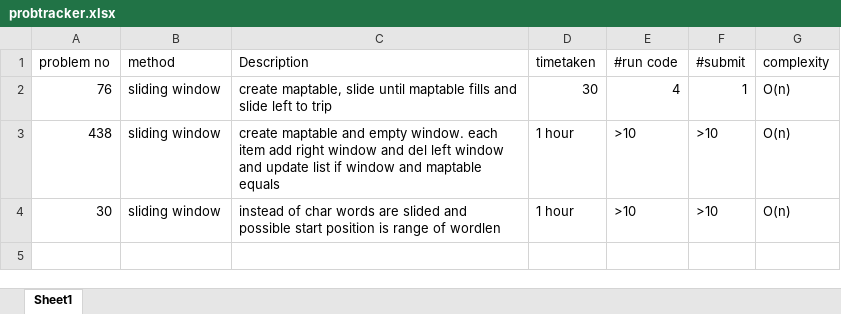
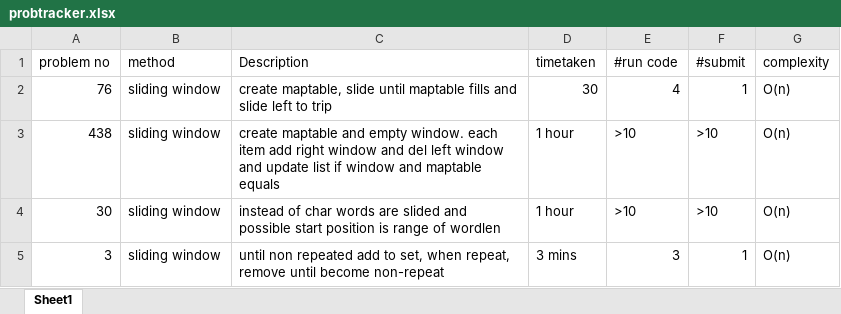
Before and after one commit to gokulramanaa/leedcodeanalysis, an Excel workbook: probtracker.xlsx, sheet Sheet1, drawn as a sheet; values as stored, in another font and other column widths than the file's, no borders; the diff names each change by its address in the sheet, - before the commit and + after, or states it on an @@ line.

```diff
--- a/probtracker.xlsx (sheet Sheet1)
+++ b/probtracker.xlsx (sheet Sheet1)
+row 5: 3 | sliding window | until non repeated add to set, when repeat, remove until become non-repeat | 3 mins | 3 | 1 | O(n)
```
Also changed, not shown: 1 other file.
